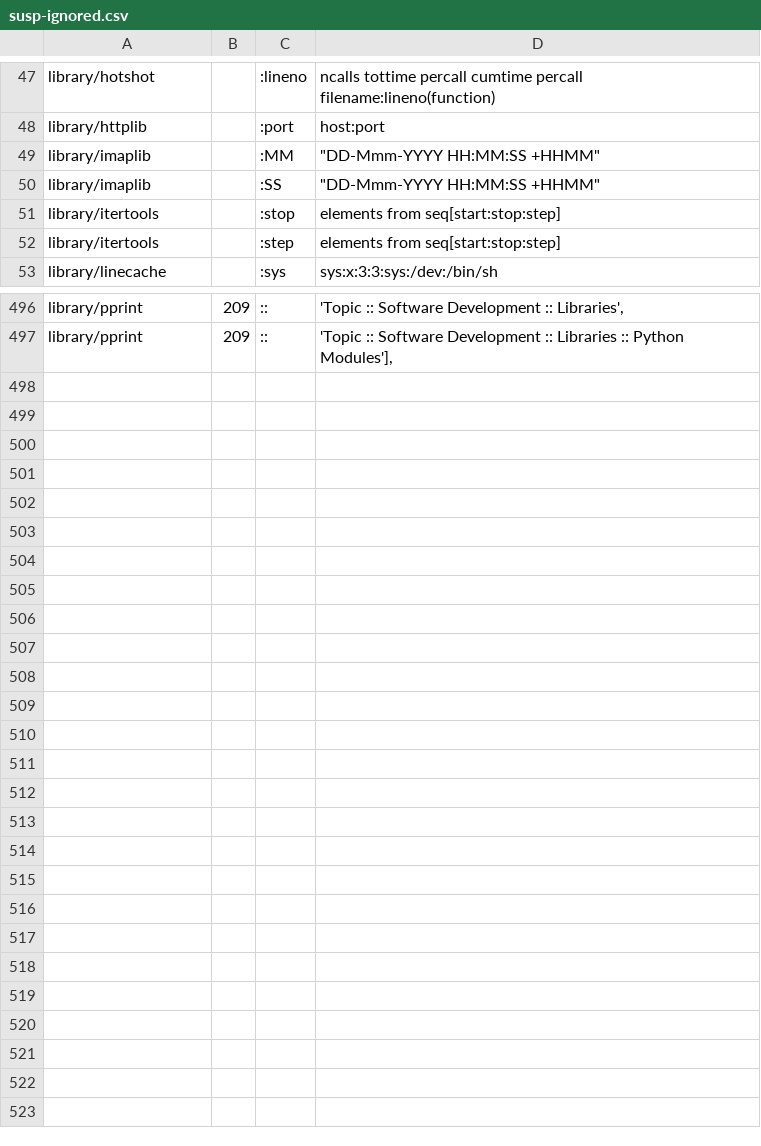
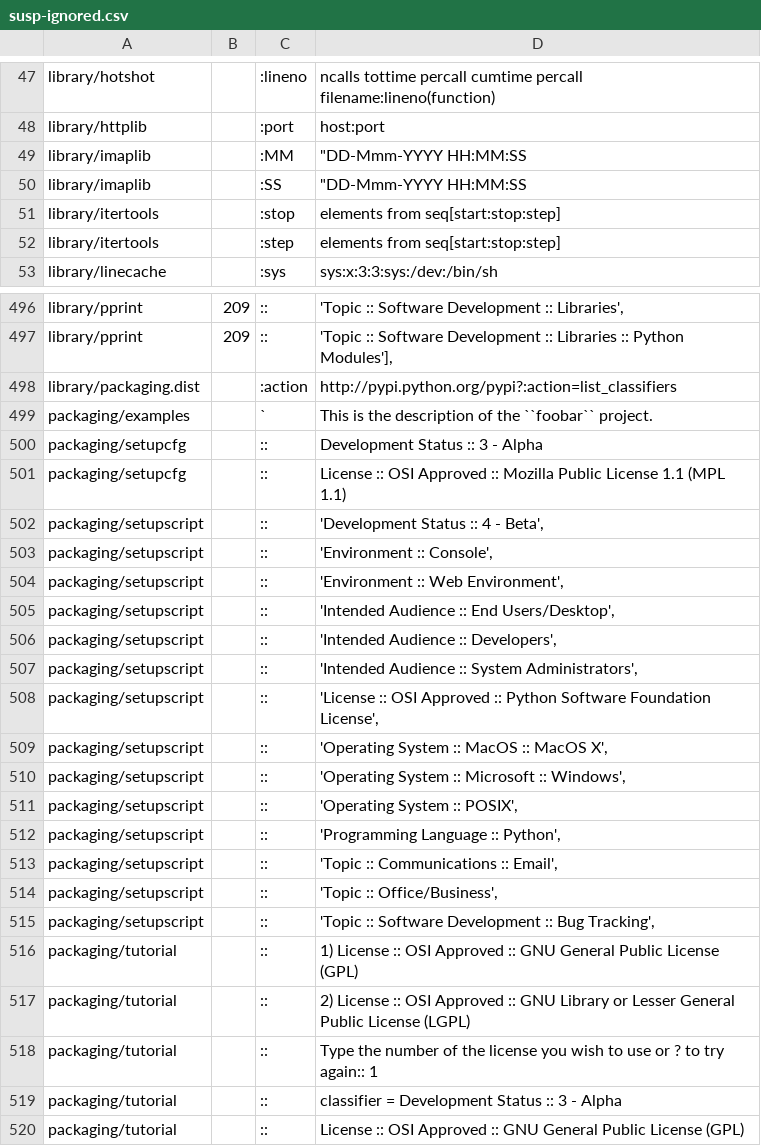
Before and after one commit to Klinikumxd/cpython, a CSV file: Doc/tools/sphinxext/susp-ignored.csv, drawn as a sheet; only a part is shown, gaps mark what is left out.

Commit message:
Fix syntax in packaging docs and update suspicious ignore file.

```diff
--- a/Doc/tools/sphinxext/susp-ignored.csv
+++ b/Doc/tools/sphinxext/susp-ignored.csv
@@ -48,4 +48,4 @@ library/hotshot,,:lineno,"ncalls  tottime  percall  cumtime  percall filename:li
 library/httplib,,:port,host:port
-library/imaplib,,:MM,"""DD-Mmm-YYYY HH:MM:SS +HHMM"""
-library/imaplib,,:SS,"""DD-Mmm-YYYY HH:MM:SS +HHMM"""
+library/imaplib,,:MM,"""DD-Mmm-YYYY HH:MM:SS"
+library/imaplib,,:SS,"""DD-Mmm-YYYY HH:MM:SS"
 library/itertools,,:stop,elements from seq[start:stop:step]
@@ -497 +497,24 @@ library/pprint,209,::,"'Topic :: Software Development :: Libraries',"
 library/pprint,209,::,"'Topic :: Software Development :: Libraries :: Python Modules'],"
+library/packaging.dist,,:action,http://pypi.python.org/pypi?:action=list_classifiers
+packaging/examples,,`,This is the description of the ``foobar`` project.
+packaging/setupcfg,,::,Development Status :: 3 - Alpha
+packaging/setupcfg,,::,License :: OSI Approved :: Mozilla Public License 1.1 (MPL 1.1)
+packaging/setupscript,,::,"'Development Status :: 4 - Beta',"
+packaging/setupscript,,::,"'Environment :: Console',"
+packaging/setupscript,,::,"'Environment :: Web Environment',"
+packaging/setupscript,,::,"'Intended Audience :: End Users/Desktop',"
+packaging/setupscript,,::,"'Intended Audience :: Developers',"
+packaging/setupscript,,::,"'Intended Audience :: System Administrators',"
+packaging/setupscript,,::,"'License :: OSI Approved :: Python Software Foundation License',"
+packaging/setupscript,,::,"'Operating System :: MacOS :: MacOS X',"
+packaging/setupscript,,::,"'Operating System :: Microsoft :: Windows',"
+packaging/setupscript,,::,"'Operating System :: POSIX',"
+packaging/setupscript,,::,"'Programming Language :: Python',"
+packaging/setupscript,,::,"'Topic :: Communications :: Email',"
+packaging/setupscript,,::,"'Topic :: Office/Business',"
+packaging/setupscript,,::,"'Topic :: Software Development :: Bug Tracking',"
+packaging/tutorial,,::,1) License :: OSI Approved :: GNU General Public License (GPL)
+packaging/tutorial,,::,2) License :: OSI Approved :: GNU Library or Lesser General Public License (LGPL)
+packaging/tutorial,,::,Type the number of the license you wish to use or ? to try again:: 1
+packaging/tutorial,,::,classifier = Development Status :: 3 - Alpha
+packaging/tutorial,,::,License :: OSI Approved :: GNU General Public License (GPL)
```
Also changed, not shown: 3 other files.
